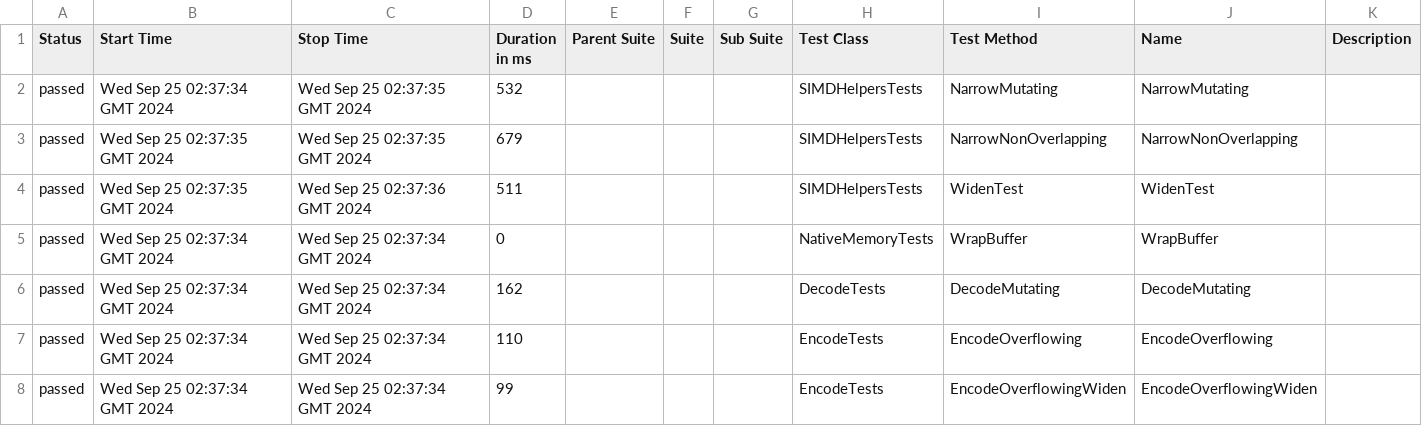
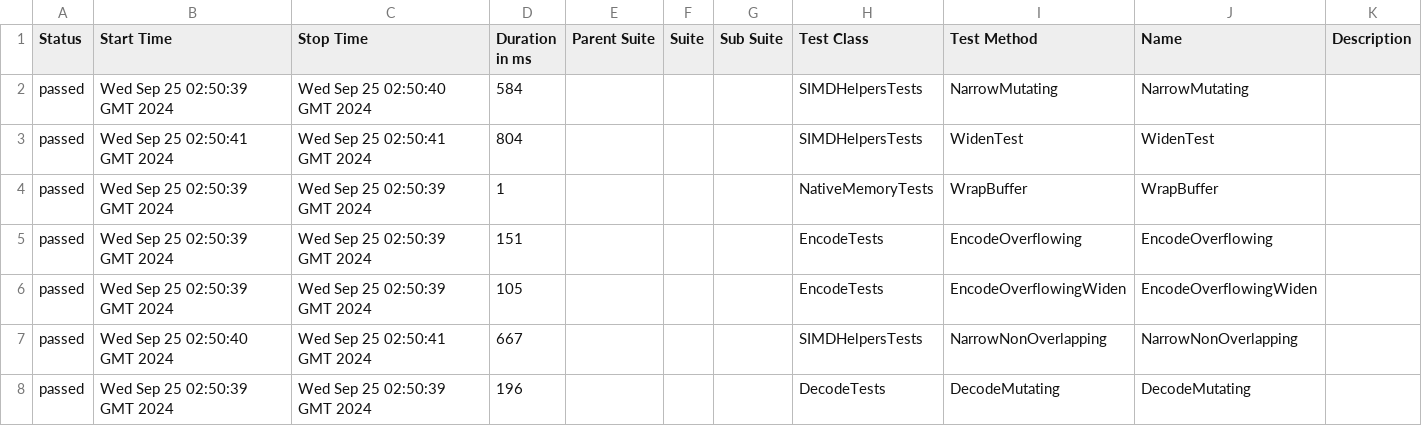
Before and after one commit to budgetdevv/Tokenizers.NET, a CSV file: data/suites.csv, drawn as a sheet.

```diff
--- a/data/suites.csv
+++ b/data/suites.csv
@@ -1,8 +1,8 @@
 "Status","Start Time","Stop Time","Duration in ms","Parent Suite","Suite","Sub Suite","Test Class","Test Method","Name","Description"
-"passed","Wed Sep 25 02:37:34 GMT 2024","Wed Sep 25 02:37:35 GMT 2024","532","","","","SIMDHelpersTests","NarrowMutating","NarrowMutating",""
-"passed","Wed Sep 25 02:37:35 GMT 2024","Wed Sep 25 02:37:35 GMT 2024","679","","","","SIMDHelpersTests","NarrowNonOverlapping","NarrowNonOverlapping",""
-"passed","Wed Sep 25 02:37:35 GMT 2024","Wed Sep 25 02:37:36 GMT 2024","511","","","","SIMDHelpersTests","WidenTest","WidenTest",""
-"passed","Wed Sep 25 02:37:34 GMT 2024","Wed Sep 25 02:37:34 GMT 2024","0","","","","NativeMemoryTests","WrapBuffer","WrapBuffer",""
-"passed","Wed Sep 25 02:37:34 GMT 2024","Wed Sep 25 02:37:34 GMT 2024","162","","","","DecodeTests","DecodeMutating","DecodeMutating",""
-"passed","Wed Sep 25 02:37:34 GMT 2024","Wed Sep 25 02:37:34 GMT 2024","110","","","","EncodeTests","EncodeOverflowing","EncodeOverflowing",""
-"passed","Wed Sep 25 02:37:34 GMT 2024","Wed Sep 25 02:37:34 GMT 2024","99","","","","EncodeTests","EncodeOverflowingWiden","EncodeOverflowingWiden",""
+"passed","Wed Sep 25 02:50:39 GMT 2024","Wed Sep 25 02:50:40 GMT 2024","584","","","","SIMDHelpersTests","NarrowMutating","NarrowMutating",""
+"passed","Wed Sep 25 02:50:41 GMT 2024","Wed Sep 25 02:50:41 GMT 2024","804","","","","SIMDHelpersTests","WidenTest","WidenTest",""
+"passed","Wed Sep 25 02:50:39 GMT 2024","Wed Sep 25 02:50:39 GMT 2024","1","","","","NativeMemoryTests","WrapBuffer","WrapBuffer",""
+"passed","Wed Sep 25 02:50:39 GMT 2024","Wed Sep 25 02:50:39 GMT 2024","151","","","","EncodeTests","EncodeOverflowing","EncodeOverflowing",""
+"passed","Wed Sep 25 02:50:39 GMT 2024","Wed Sep 25 02:50:39 GMT 2024","105","","","","EncodeTests","EncodeOverflowingWiden","EncodeOverflowingWiden",""
+"passed","Wed Sep 25 02:50:40 GMT 2024","Wed Sep 25 02:50:41 GMT 2024","667","","","","SIMDHelpersTests","NarrowNonOverlapping","NarrowNonOverlapping",""
+"passed","Wed Sep 25 02:50:39 GMT 2024","Wed Sep 25 02:50:39 GMT 2024","196","","","","DecodeTests","DecodeMutating","DecodeMutating",""
```
Also changed, not shown: 35 other files.
